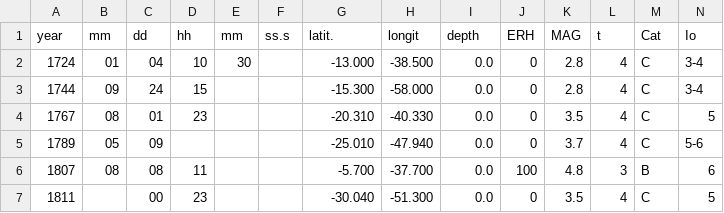
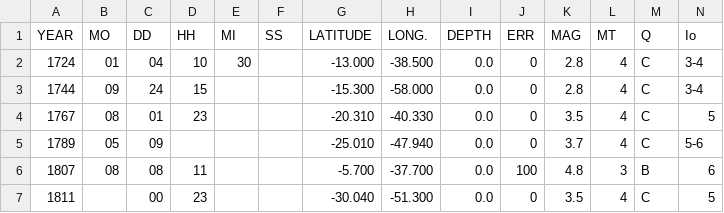
Before and after one commit to preinh/bsb, a CSV file: catalog_BR_clean_m2.8_v2016MAR17.csv, drawn as a sheet; only a part is shown; removed rows and columns are numbered as before the commit, all else as after; rows hold the shown columns only; the diff names each change by its address in the sheet, - before the commit and + after, or states it on an @@ line.

Commit message:
changing catalogue header...

```diff
--- a/catalog_BR_clean_m2.8_v2016MAR17.csv
+++ b/catalog_BR_clean_m2.8_v2016MAR17.csv
-row 1: year | mm | dd | hh | mm | ss.s | latit. | longit | depth | ERH | MAG | t | Cat | Io
+row 1: YEAR | MO | DD | HH | MI | SS | LATITUDE | LONG. | DEPTH | ERR | MAG | MT | Q | Io
```
